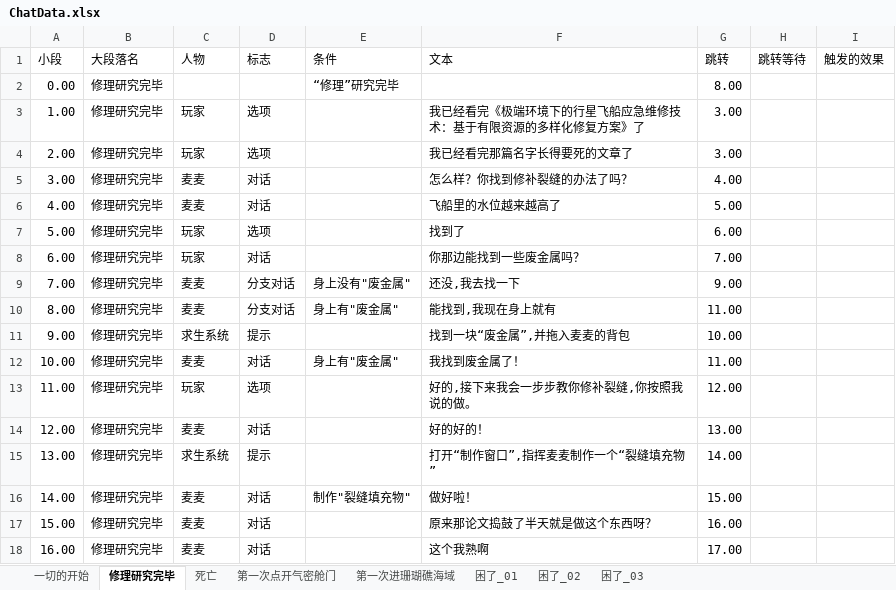
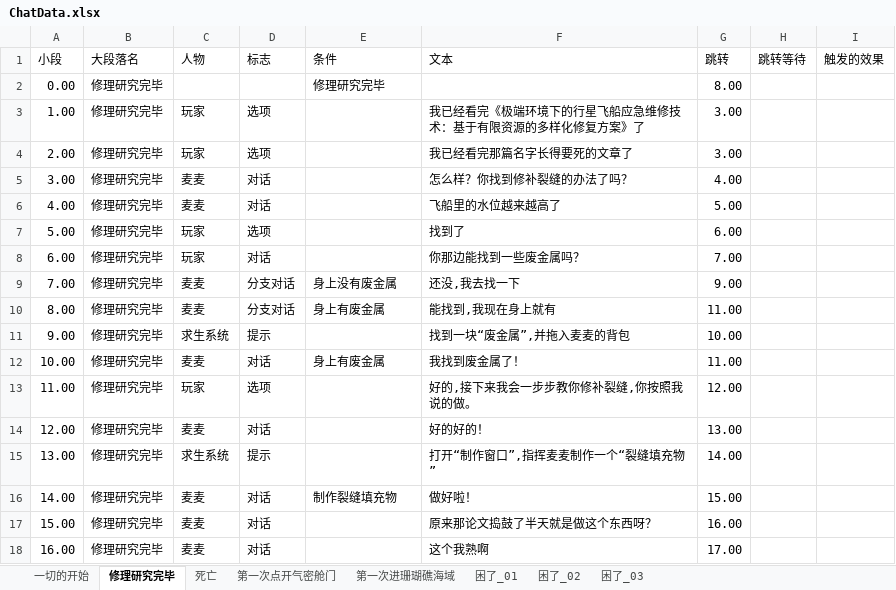
Before and after one commit to Cindyxj1011001101/WindowsSurvival, an Excel workbook: Assets/StreamingAssets/Excel/ChatData.xlsx, sheet 修理研究完毕, drawn as a sheet; only a part is shown; values as stored, in another font and other column widths than the file's, no borders; the diff names each change by its address in the sheet, - before the commit and + after, or states it on an @@ line.

```diff
--- a/Assets/StreamingAssets/Excel/ChatData.xlsx (sheet 修理研究完毕)
+++ b/Assets/StreamingAssets/Excel/ChatData.xlsx (sheet 修理研究完毕)
-E2 (条件): “修理”研究完毕
+E2 (条件): 修理研究完毕
-E9 (条件): 身上没有"废金属"
+E9 (条件): 身上没有废金属
-E10 (条件): 身上有"废金属"
+E10 (条件): 身上有废金属
-E12 (条件): 身上有"废金属"
+E12 (条件): 身上有废金属
-E16 (条件): 制作"裂缝填充物"
+E16 (条件): 制作裂缝填充物
```
Also changed, not shown: sheet 一切的开始, sheet 第一次点开气密舱门, sheet 第一次进珊瑚礁海域, 26 other files.
